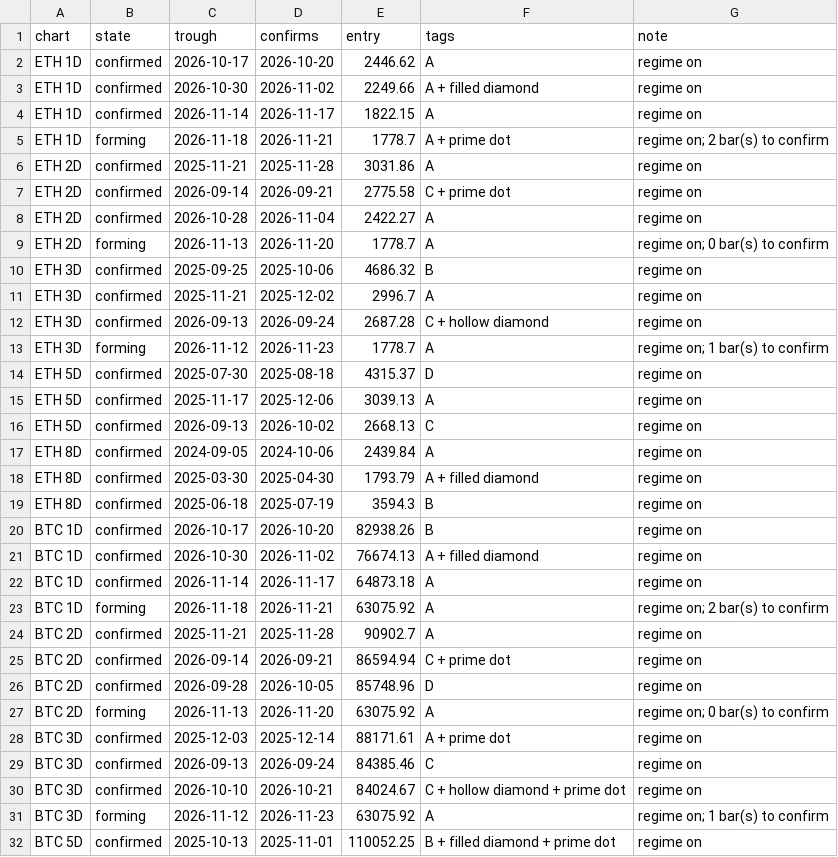
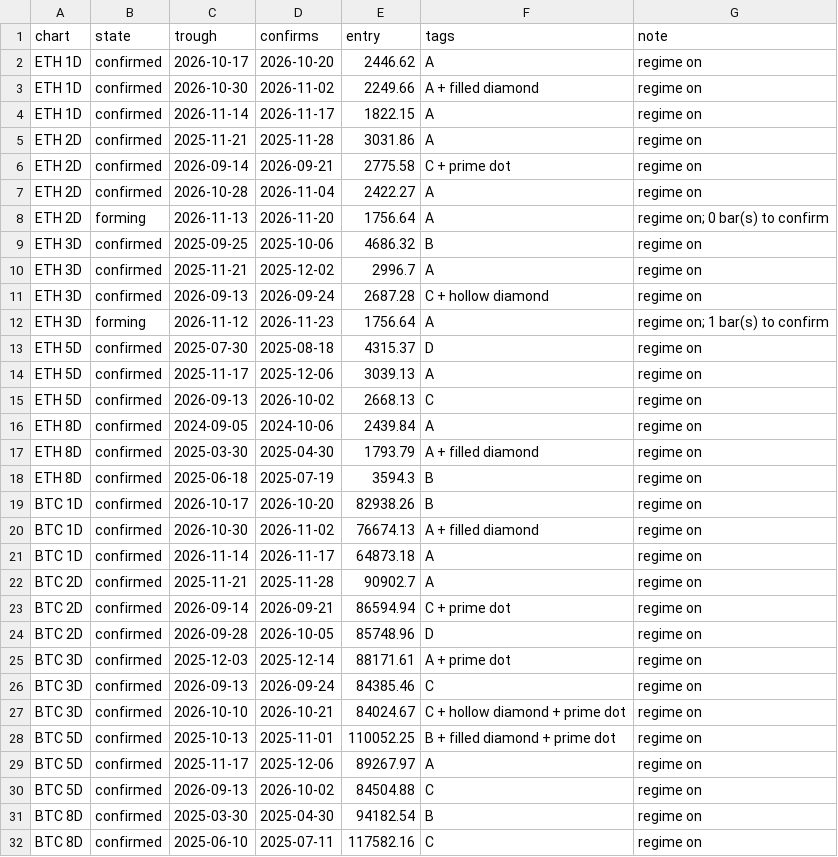
Before and after one commit to jaredbausch-ai/ctzb-data, a CSV file: datasets/prints.csv, drawn as a sheet; only a part is shown; the shorter side is filled out with more unchanged rows.

```diff
--- a/datasets/prints.csv
+++ b/datasets/prints.csv
@@ -4,3 +4,2 @@ ETH 1D,confirmed,2026-10-30,2026-11-02,2249.66,A + filled diamond,regime on
 ETH 1D,confirmed,2026-11-14,2026-11-17,1822.15,A,regime on
-ETH 1D,forming,2026-11-18,2026-11-21,1778.7,A + prime dot,regime on; 2 bar(s) to confirm
 ETH 2D,confirmed,2025-11-21,2025-11-28,3031.86,A,regime on
@@ -8,3 +7,3 @@ ETH 2D,confirmed,2026-09-14,2026-09-21,2775.58,C + prime dot,regime on
 ETH 2D,confirmed,2026-10-28,2026-11-04,2422.27,A,regime on
-ETH 2D,forming,2026-11-13,2026-11-20,1778.7,A,regime on; 0 bar(s) to confirm
+ETH 2D,forming,2026-11-13,2026-11-20,1756.64,A,regime on; 0 bar(s) to confirm
 ETH 3D,confirmed,2025-09-25,2025-10-06,4686.32,B,regime on
@@ -12,3 +11,3 @@ ETH 3D,confirmed,2025-11-21,2025-12-02,2996.7,A,regime on
 ETH 3D,confirmed,2026-09-13,2026-09-24,2687.28,C + hollow diamond,regime on
-ETH 3D,forming,2026-11-12,2026-11-23,1778.7,A,regime on; 1 bar(s) to confirm
+ETH 3D,forming,2026-11-12,2026-11-23,1756.64,A,regime on; 1 bar(s) to confirm
 ETH 5D,confirmed,2025-07-30,2025-08-18,4315.37,D,regime on
@@ -22,3 +21,2 @@ BTC 1D,confirmed,2026-10-30,2026-11-02,76674.13,A + filled diamond,regime on
 BTC 1D,confirmed,2026-11-14,2026-11-17,64873.18,A,regime on
-BTC 1D,forming,2026-11-18,2026-11-21,63075.92,A,regime on; 2 bar(s) to confirm
 BTC 2D,confirmed,2025-11-21,2025-11-28,90902.7,A,regime on
@@ -26,3 +24,2 @@ BTC 2D,confirmed,2026-09-14,2026-09-21,86594.94,C + prime dot,regime on
 BTC 2D,confirmed,2026-09-28,2026-10-05,85748.96,D,regime on
-BTC 2D,forming,2026-11-13,2026-11-20,63075.92,A,regime on; 0 bar(s) to confirm
 BTC 3D,confirmed,2025-12-03,2025-12-14,88171.61,A + prime dot,regime on
@@ -30,3 +27,2 @@ BTC 3D,confirmed,2026-09-13,2026-09-24,84385.46,C,regime on
 BTC 3D,confirmed,2026-10-10,2026-10-21,84024.67,C + hollow diamond + prime dot,regime on
-BTC 3D,forming,2026-11-12,2026-11-23,63075.92,A,regime on; 1 bar(s) to confirm
 BTC 5D,confirmed,2025-10-13,2025-11-01,110052.25,B + filled diamond + prime dot,regime on
```
Also changed, not shown: data/ETH_4H.csv, datasets/cards.csv, 41 other files.
